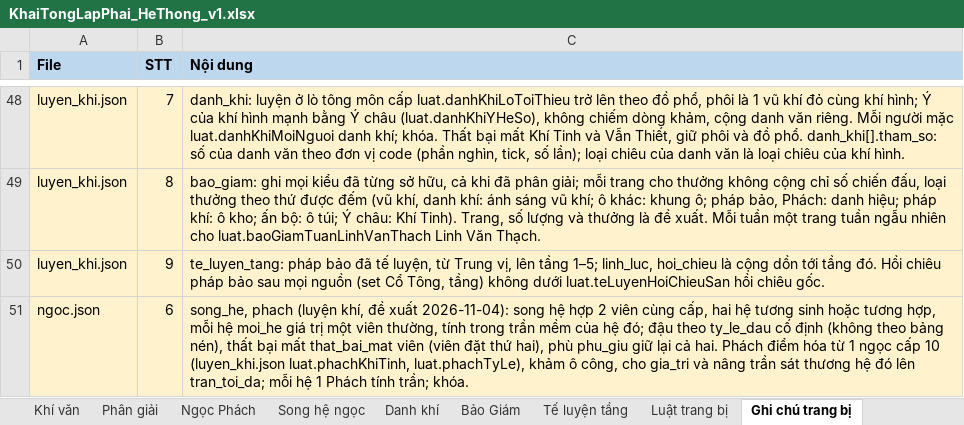
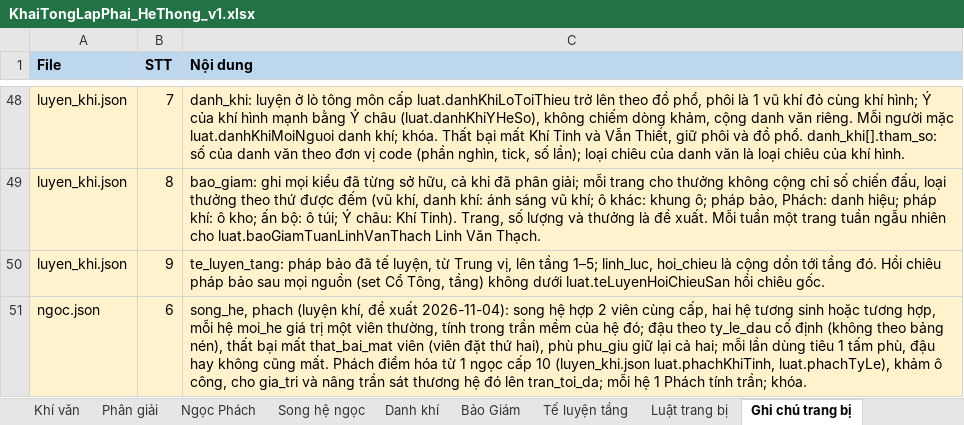
Before and after one commit to thankyouu91/Hoang-Thien-Ky, an Excel workbook: data/he_thong/KhaiTongLapPhai_HeThong_v1.xlsx, sheet Ghi chú trang bị, drawn as a sheet; only a part is shown, gaps mark what is left out; values as stored, in another font and other column widths than the file's, no borders; the diff names each change by its address in the sheet, - before the commit and + after, or states it on an @@ line.

```diff
--- a/data/he_thong/KhaiTongLapPhai_HeThong_v1.xlsx (sheet Ghi chú trang bị)
+++ b/data/he_thong/KhaiTongLapPhai_HeThong_v1.xlsx (sheet Ghi chú trang bị)
-C51 (Nội dung): …lại cả hai. Phách điểm…
+C51 (Nội dung): …lại cả hai; mỗi lần dùng tiêu 1 tấm phù, đậu hay không cũng mất. Phách điểm…
```
Also changed, not shown: 3 other files.
